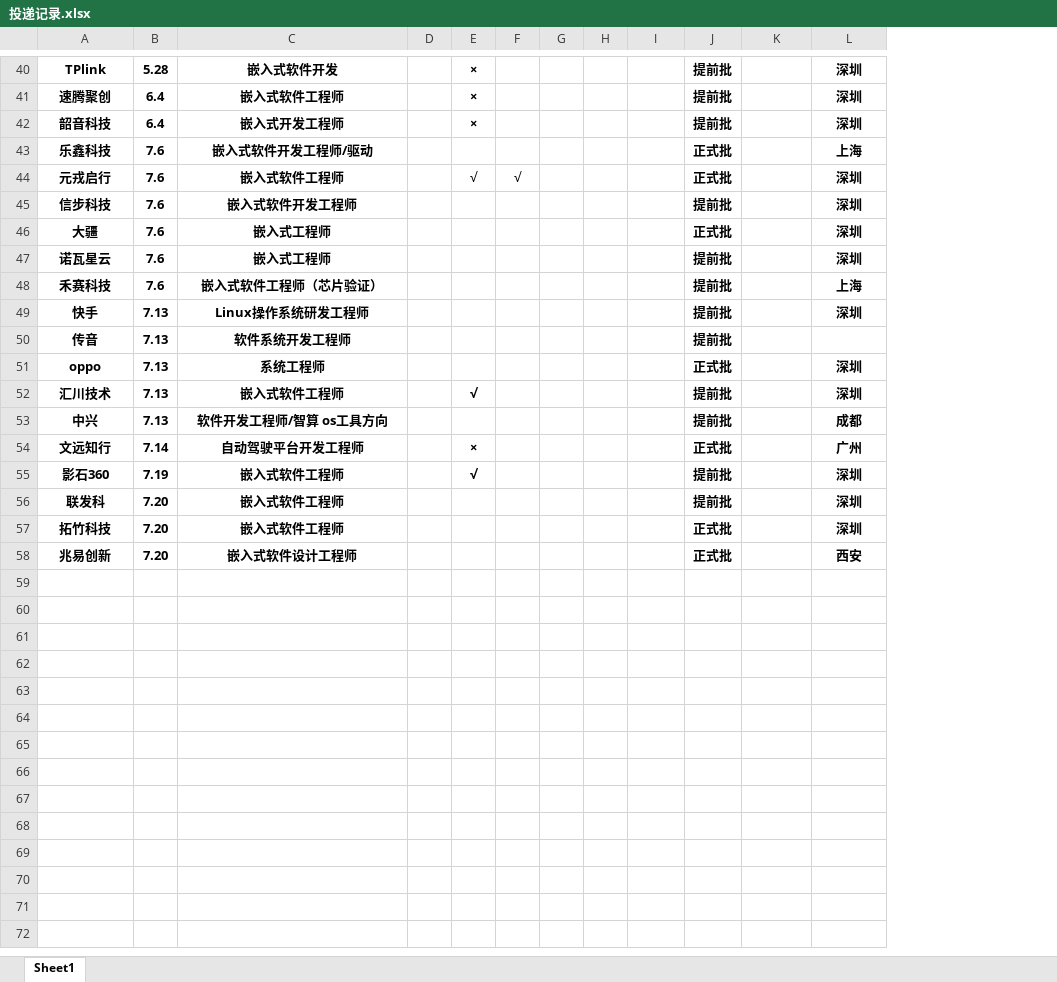
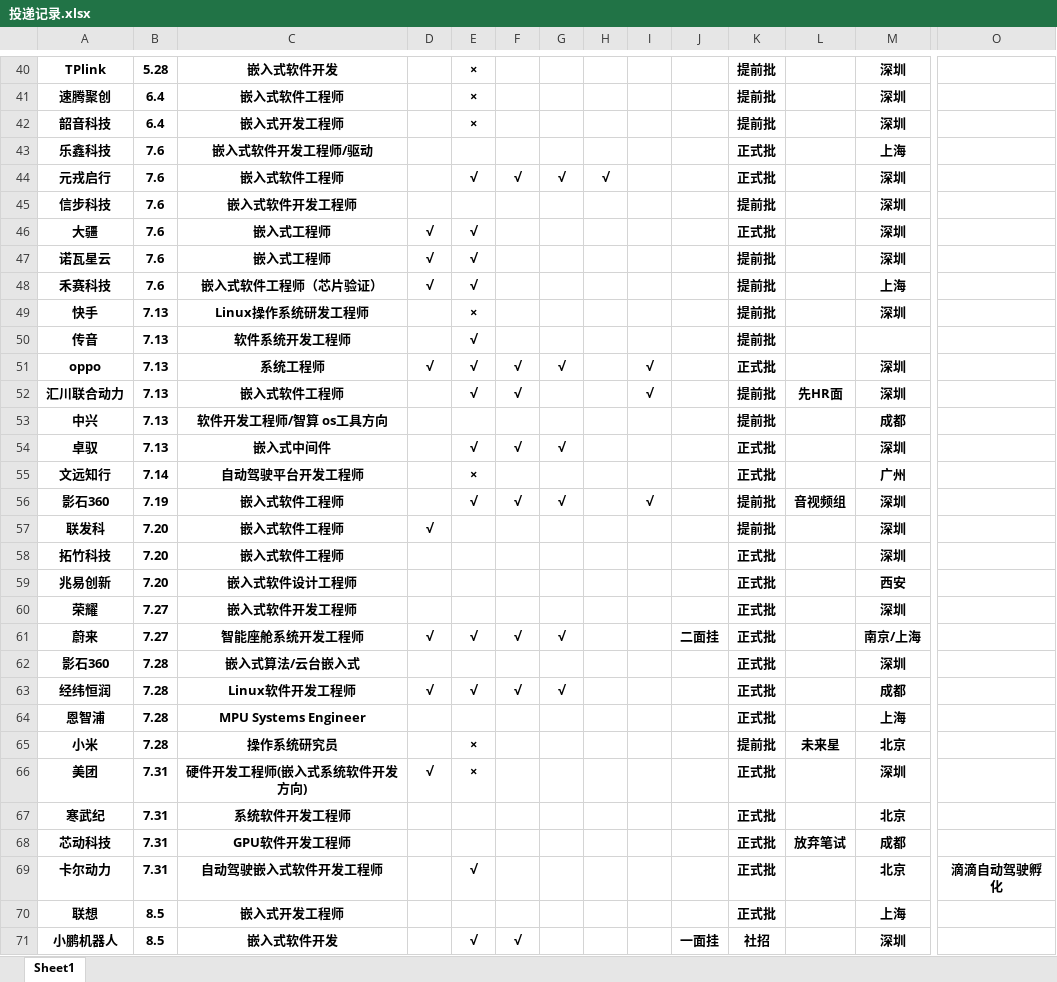
Before and after one commit to yanglianoo/timer-2024-recruit, an Excel workbook: 投递记录.xlsx, sheet Sheet1, drawn as a sheet; only a part is shown, gaps mark what is left out; values as stored, in another font and other column widths than the file's, no borders; addresses are those after the commit; rows hold the shown columns only; the diff covers the shown part only; the diff names each change by its address in the sheet, - before the commit and + after, or states it on an @@ line.

```diff
--- a/投递记录.xlsx (sheet Sheet1)
+++ b/投递记录.xlsx (sheet Sheet1)
+column H, row 44: √
+column O, empty
-E44:F44 bold: off
+E44:F44 bold: on
-G44: (empty)
+G44: √
-D46:D48: (empty)
+D46:D48: √
-E46:E48: (empty)
+E46:E48: √
-E49: (empty)
+E49: ×
-E50:E51: (empty)
+E50:E51: √
-D51: (empty)
+D51: √
-F51:F52: (empty)
+F51:F52: √
-G51: (empty)
+G51: √
-I51:I52: (empty)
+I51:I52: √
-A52: 汇川技术
+A52: 汇川联合动力
-L52: (empty)
+L52: 先HR面
+row 54: 卓驭 | 7.13 | 嵌入式中间件 |  | √ | √ | √ |  |  |  | 正式批 |  | 深圳
-F56: (empty)
+F56: √
-G56: (empty)
+G56: √
-I56: (empty)
+I56: √
-L56: (empty)
+L56: 音视频组
-D57: (empty)
+D57: √
+row 60: 荣耀 | 7.27 | 嵌入式软件开发工程师 |  |  |  |  |  |  |  | 正式批 |  | 深圳
+row 61: 蔚来 | 7.27 | 智能座舱系统开发工程师 | √ | √ | √ | √ |  |  | 二面挂 | 正式批 |  | 南京/上海
+row 62: 影石360 | 7.28 | 嵌入式算法/云台嵌入式 |  |  |  |  |  |  |  | 正式批 |  | 深圳
+row 63: 经纬恒润 | 7.28 | Linux软件开发工程师 | √ | √ | √ | √ |  |  |  | 正式批 |  | 成都
+row 64: 恩智浦 | 7.28 | MPU Systems Engineer |  |  |  |  |  |  |  | 正式批 |  | 上海
+row 65: 小米 | 7.28 | 操作系统研究员 |  | × |  |  |  |  |  | 提前批 | 未来星 | 北京
+row 66: 美团 | 7.31 | 硬件开发工程师(嵌入式系统软件开发方向) | √ | × |  |  |  |  |  | 正式批 |  | 深圳
+row 67: 寒武纪 | 7.31 | 系统软件开发工程师 |  |  |  |  |  |  |  | 正式批 |  | 北京
+row 68: 芯动科技 | 7.31 | GPU软件开发工程师 |  |  |  |  |  |  |  | 正式批 | 放弃笔试 | 成都
+row 69: 卡尔动力 | 7.31 | 自动驾驶嵌入式软件开发工程师 |  | √ |  |  |  |  |  | 正式批 |  | 北京 | 滴滴自动驾驶孵化
+row 70: 联想 | 8.5 | 嵌入式开发工程师 |  |  |  |  |  |  |  | 正式批 |  | 上海
+row 71: 小鹏机器人 | 8.5 | 嵌入式软件开发 |  | √ | √ |  |  |  | 一面挂 | 社招 |  | 深圳
```
Also changed, not shown: 18 added rows and 1 edited cell elsewhere in this sheet, 9 other files.
